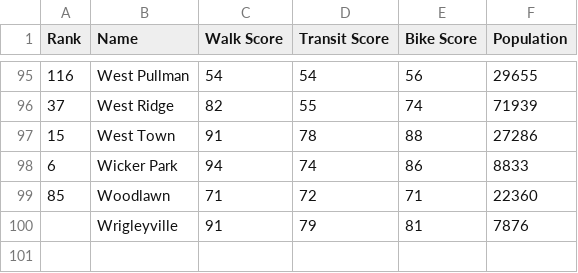
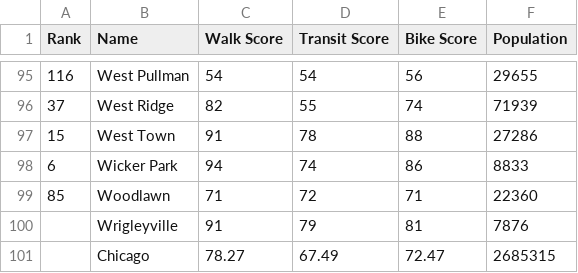
Before and after one commit to dantasse/neighborhood_guides, a CSV file: site/src/assets/chicago/nghd_walkscores.csv, drawn as a sheet; only a part is shown, gaps mark what is left out.

Commit message:
add chicago data

```diff
--- a/site/src/assets/chicago/nghd_walkscores.csv
+++ b/site/src/assets/chicago/nghd_walkscores.csv
@@ -100 +100,2 @@
 ,Wrigleyville,91,79,81,7876
+,Chicago,78.27,67.49,72.47,2685315
```
Also changed, not shown: 8 other files.
